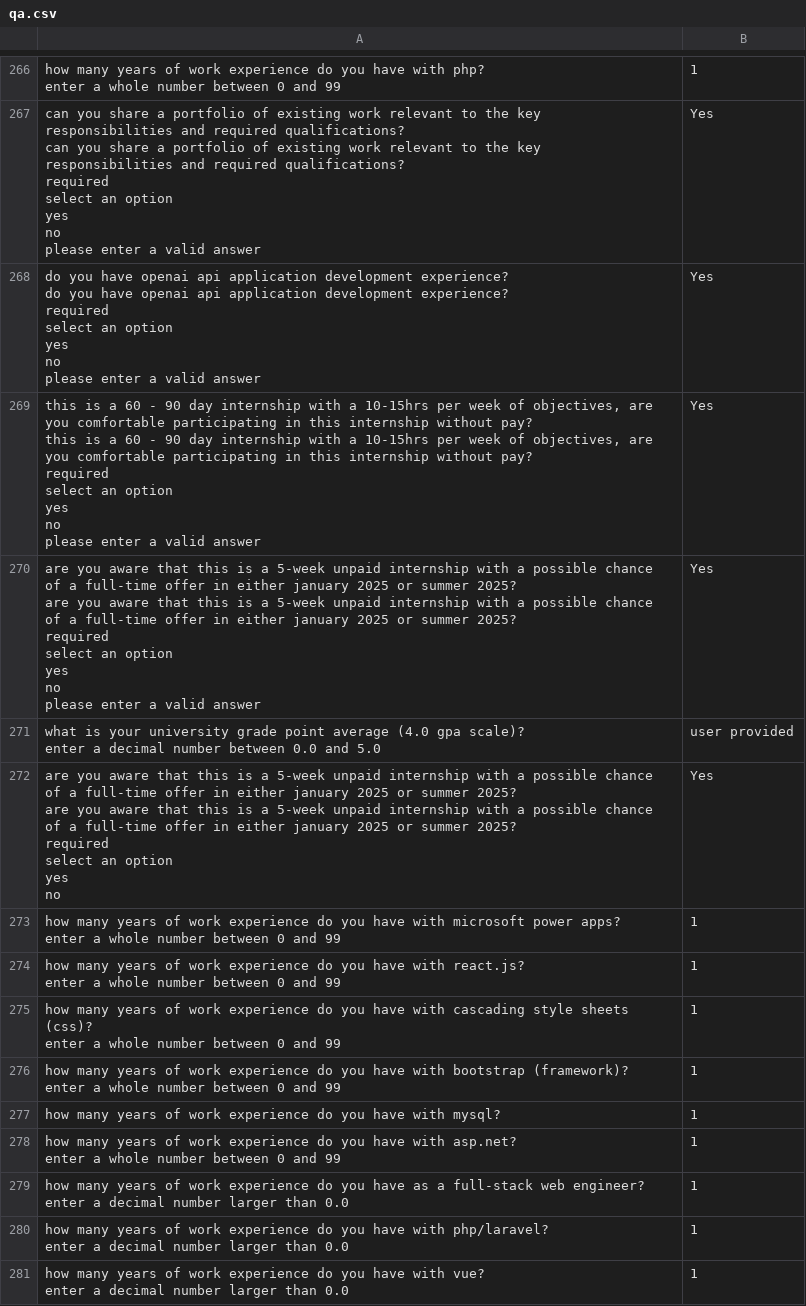
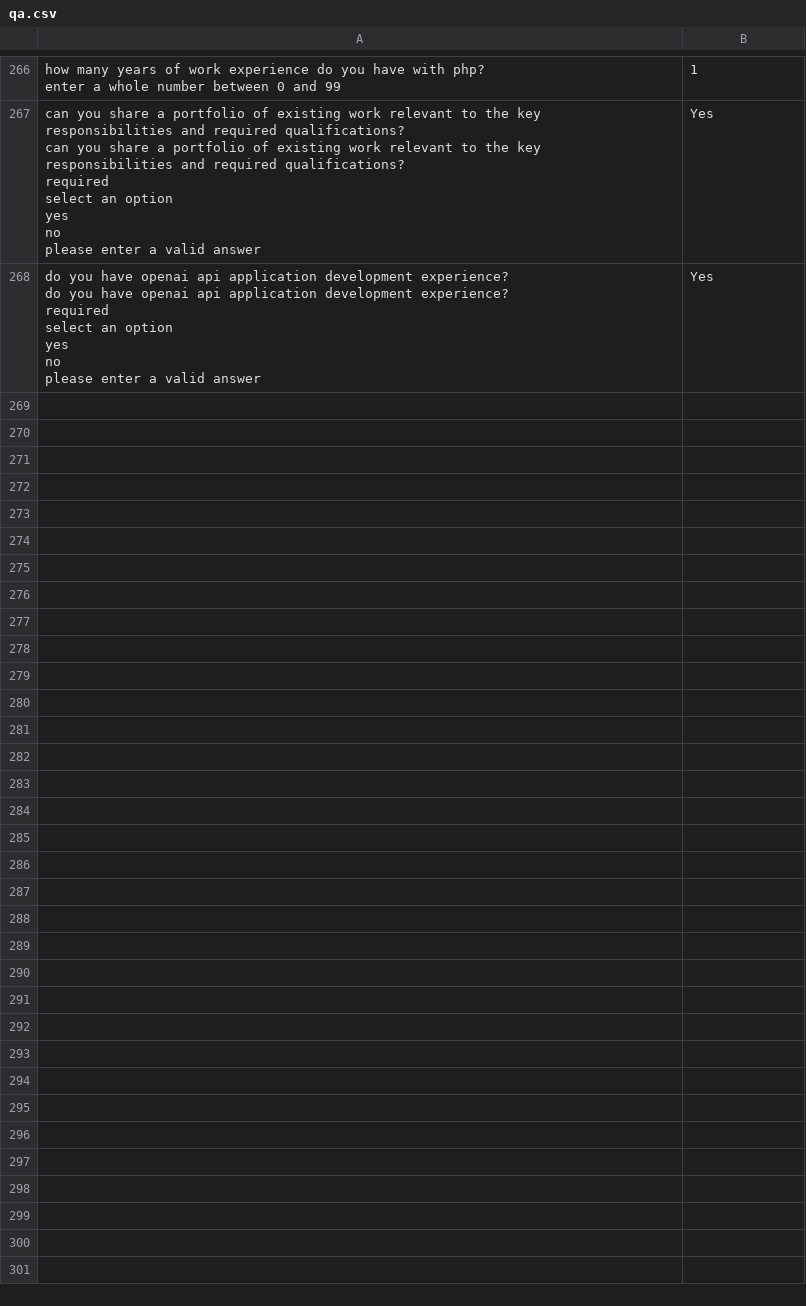
Before and after one commit to nicolomantini/LinkedIn-Easy-Apply-Bot, a CSV file: qa.csv, drawn as a sheet; only a part is shown, gaps mark what is left out; ↵ is a line break in a cell; the diff covers the shown part only; the diff names each change by its address in the sheet, - before the commit and + after, or states it on an @@ line.

```diff
--- a/qa.csv
+++ b/qa.csv
-row 269: this is a 60 - 90 day internship with a 10-15hrs per week of objectives, are you comfortable participating in this internship without pay? ↵ this is a 60 - 90 day internship with a 10-15hrs per week of objectives, are you comfortable participating in this internship without pay? ↵ required ↵ select an option ↵ yes ↵ no ↵ please enter a valid answer | Yes
-row 270: are you aware that this is a 5-week unpaid internship with a possible chance of a full-time offer in either january 2025 or summer 2025? ↵ are you aware that this is a 5-week unpaid internship with a possible chance of a full-time offer in either january 2025 or summer 2025? ↵ required ↵ select an option ↵ yes ↵ no ↵ please enter a valid answer | Yes
-row 271: what is your university grade point average (4.0 gpa scale)? ↵ enter a decimal number between 0.0 and 5.0 | user provided
-row 272: are you aware that this is a 5-week unpaid internship with a possible chance of a full-time offer in either january 2025 or summer 2025? ↵ are you aware that this is a 5-week unpaid internship with a possible chance of a full-time offer in either january 2025 or summer 2025? ↵ required ↵ select an option ↵ yes ↵ no | Yes
-row 273: how many years of work experience do you have with microsoft power apps? ↵ enter a whole number between 0 and 99 | 1
-row 274: how many years of work experience do you have with react.js? ↵ enter a whole number between 0 and 99 | 1
-row 275: how many years of work experience do you have with cascading style sheets (css)? ↵ enter a whole number between 0 and 99 | 1
-row 276: how many years of work experience do you have with bootstrap (framework)? ↵ enter a whole number between 0 and 99 | 1
-row 277: how many years of work experience do you have with mysql? | 1
-row 278: how many years of work experience do you have with asp.net? ↵ enter a whole number between 0 and 99 | 1
-row 279: how many years of work experience do you have as a full-stack web engineer? ↵ enter a decimal number larger than 0.0 | 1
-row 280: how many years of work experience do you have with php/laravel? ↵ enter a decimal number larger than 0.0 | 1
-row 281: how many years of work experience do you have with vue? ↵ enter a decimal number larger than 0.0 | 1
```
Also changed, not shown: 13 removed rows elsewhere in this file, 3 other files.
